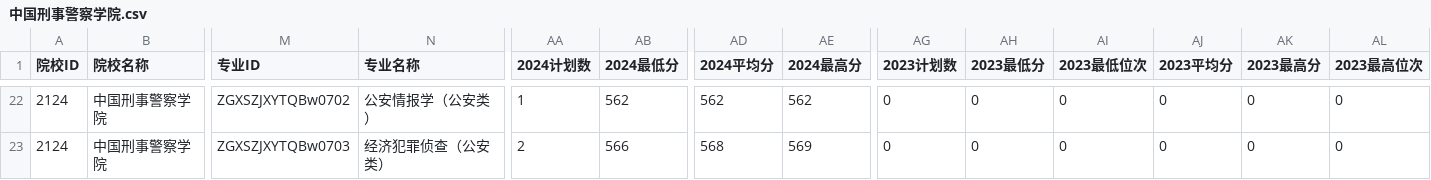
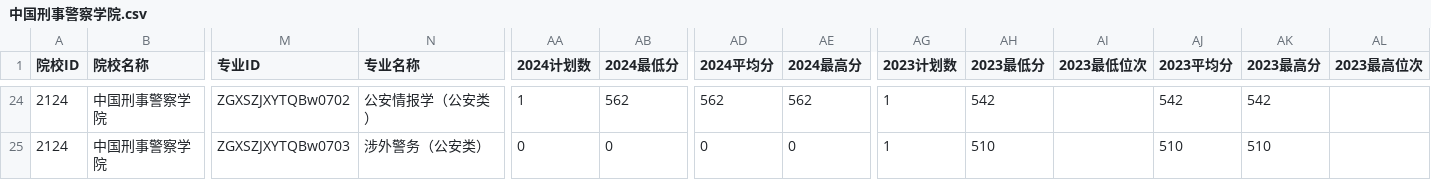
Before and after one commit to ADD574929477/2026, a CSV file: 中国刑事警察学院.csv, drawn as a sheet; only a part is shown, gaps mark what is left out; addresses are those after the commit; the diff covers the shown part only; the diff names each change by its address in the sheet, - before the commit and + after, or states it on an @@ line.

```diff
--- a/中国刑事警察学院.csv
+++ b/中国刑事警察学院.csv
-AG24:AG25 (2023计划数): 0
+AG24:AG25 (2023计划数): 1
-AH24 (2023最低分): 0
+AH24 (2023最低分): 542
-AI24:AI25 (2023最低位次): 0
+AI24:AI25 (2023最低位次): (empty)
-AJ24 (2023平均分): 0
+AJ24 (2023平均分): 542
-AK24 (2023最高分): 0
+AK24 (2023最高分): 542
-AL24:AL25 (2023最高位次): 0
+AL24:AL25 (2023最高位次): (empty)
-N25 (专业名称): 经济犯罪侦查（公安类）
+N25 (专业名称): 涉外警务（公安类）
-AA25 (2024计划数): 2
+AA25 (2024计划数): 0
-AB25 (2024最低分): 566
+AB25 (2024最低分): 0
-AD25 (2024平均分): 568
+AD25 (2024平均分): 0
-AE25 (2024最高分): 569
+AE25 (2024最高分): 0
-AH25 (2023最低分): 0
+AH25 (2023最低分): 510
-AJ25 (2023平均分): 0
+AJ25 (2023平均分): 510
-AK25 (2023最高分): 0
+AK25 (2023最高分): 510
```
Also changed, not shown: 2 added rows and 64 edited cells elsewhere in this file, 1 other file.
